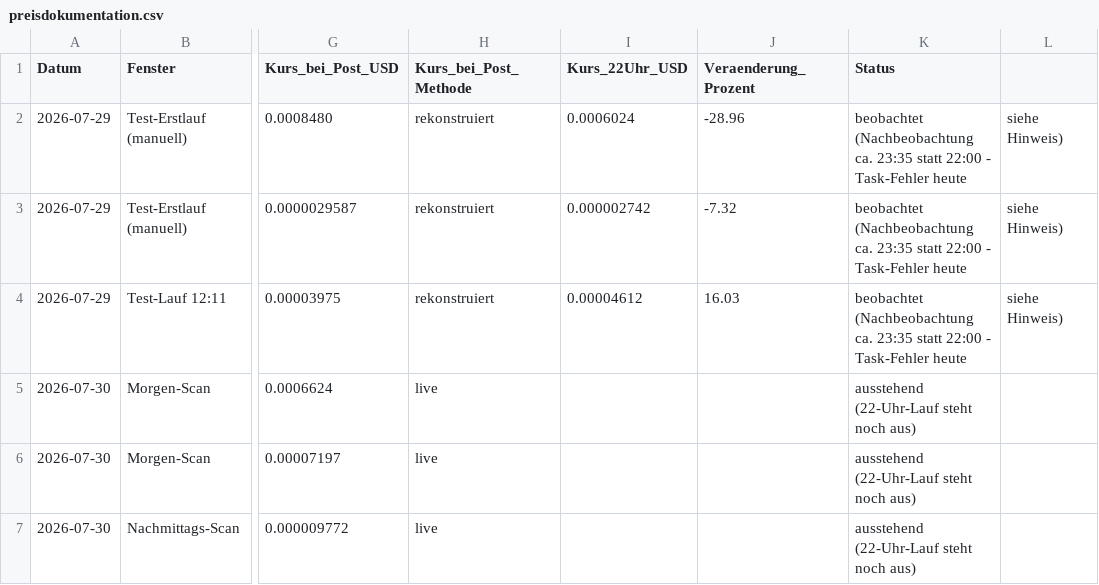
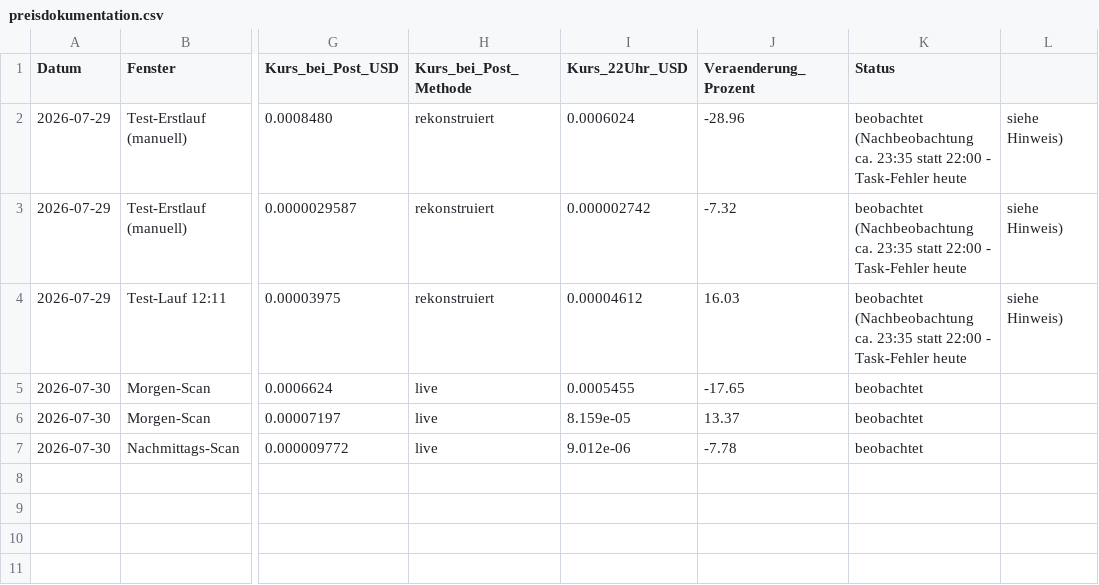
Before and after one commit to qubicminer2026-cyber/tiny-cap-monitor, a CSV file: preisdokumentation.csv, drawn as a sheet; only a part is shown, gaps mark what is left out; the diff names each change by its address in the sheet, - before the commit and + after, or states it on an @@ line.

```diff
--- a/preisdokumentation.csv
+++ b/preisdokumentation.csv
-I5 (Kurs_22Uhr_USD): (empty)
+I5 (Kurs_22Uhr_USD): 0.0005455
-J5 (Veraenderung_Prozent): (empty)
+J5 (Veraenderung_Prozent): -17.65
-K5:K7 (Status): ausstehend (22-Uhr-Lauf steht noch aus)
+K5:K7 (Status): beobachtet
-I6 (Kurs_22Uhr_USD): (empty)
+I6 (Kurs_22Uhr_USD): 8.159e-05
-J6 (Veraenderung_Prozent): (empty)
+J6 (Veraenderung_Prozent): 13.37
-I7 (Kurs_22Uhr_USD): (empty)
+I7 (Kurs_22Uhr_USD): 9.012e-06
-J7 (Veraenderung_Prozent): (empty)
+J7 (Veraenderung_Prozent): -7.78
```
Also changed, not shown: 1 other file.
